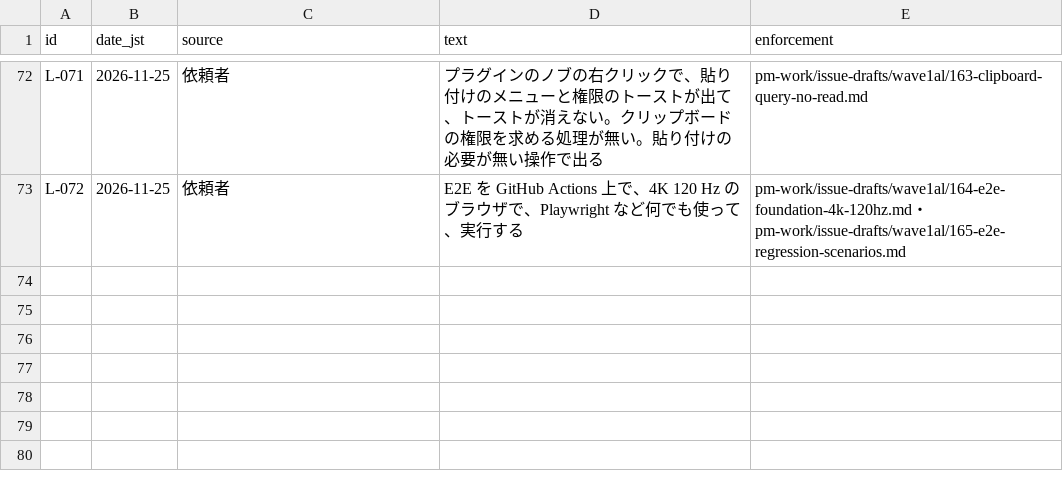
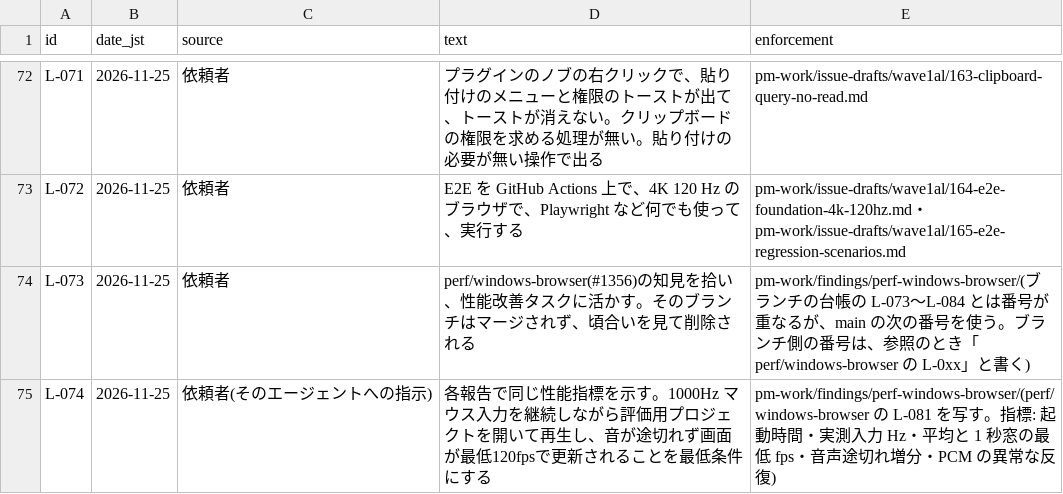
Before and after one commit to signature-studio/signature-studio, a TSV file: pm-work/ledger/instructions.tsv, drawn as a sheet; only a part is shown, gaps mark what is left out; the diff names each change by its address in the sheet, - before the commit and + after, or states it on an @@ line.

```diff
--- a/pm-work/ledger/instructions.tsv
+++ b/pm-work/ledger/instructions.tsv
+row 74: L-073 | 2026-11-25 | 依頼者 | perf/windows-browser(#1356)の知見を拾い、性能改善タスクに活かす。そのブランチはマージされず、頃合いを見て削除される | pm-work/findings/perf-windows-browser/(ブランチの台帳の L-073〜L-084 とは番号が重なるが、main の次の番号を使う。ブランチ側の番号は、参照のとき「perf/windows-browser の L-0xx」と書く)
+row 75: L-074 | 2026-11-25 | 依頼者(そのエージェントへの指示) | 各報告で同じ性能指標を示す。1000Hz マウス入力を継続しながら評価用プロジェクトを開いて再生し、音が途切れず画面が最低120fpsで更新されることを最低条件にする | pm-work/findings/perf-windows-browser/(perf/windows-browser の L-081 を写す。指標: 起動時間・実測入力 Hz・平均と 1 秒窓の最低 fps・音声途切れ増分・PCM の異常な反復)
```
Also changed, not shown: 23 other files.
